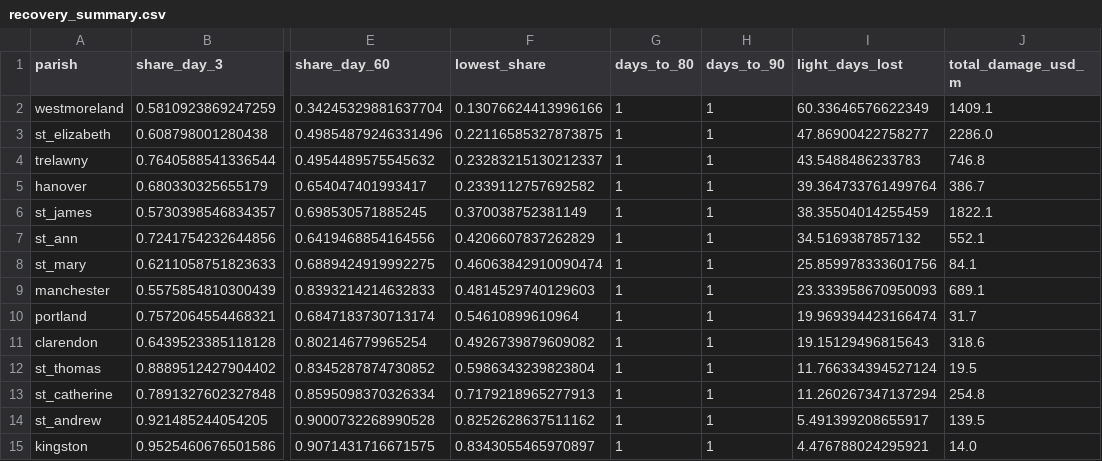
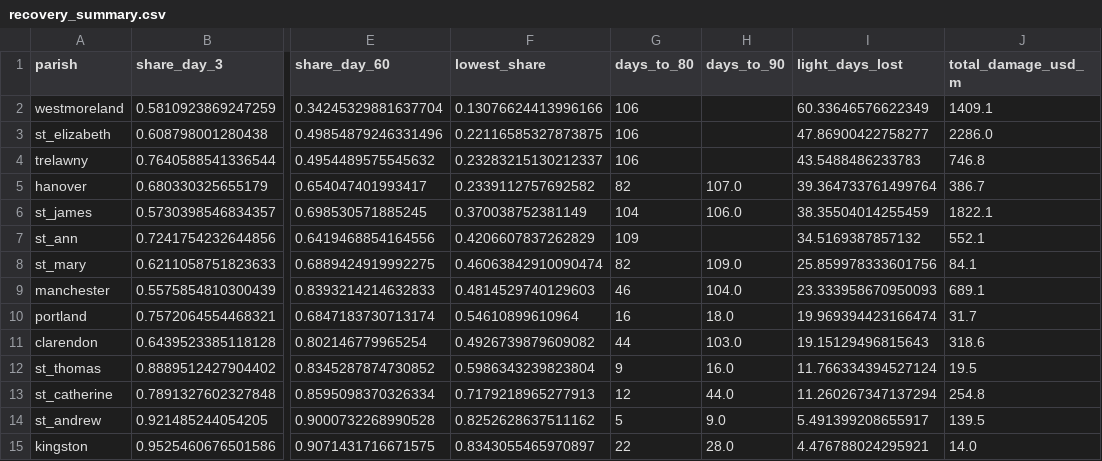
Before and after one commit to Soulkinggja/jamaica-night-lights, a CSV file: data/processed/recovery_summary.csv, drawn as a sheet; only a part is shown, gaps mark what is left out; the diff names each change by its address in the sheet, - before the commit and + after, or states it on an @@ line.

```diff
--- a/data/processed/recovery_summary.csv
+++ b/data/processed/recovery_summary.csv
-G2:G4 (days_to_80): 1
+G2:G4 (days_to_80): 106
-H2:H4 (days_to_90): 1
+H2:H4 (days_to_90): (empty)
-G5 (days_to_80): 1
+G5 (days_to_80): 82
-H5 (days_to_90): 1
+H5 (days_to_90): 107.0
-G6 (days_to_80): 1
+G6 (days_to_80): 104
-H6 (days_to_90): 1
+H6 (days_to_90): 106.0
-G7 (days_to_80): 1
+G7 (days_to_80): 109
-H7 (days_to_90): 1
+H7 (days_to_90): (empty)
-G8 (days_to_80): 1
+G8 (days_to_80): 82
-H8 (days_to_90): 1
+H8 (days_to_90): 109.0
-G9 (days_to_80): 1
+G9 (days_to_80): 46
-H9 (days_to_90): 1
+H9 (days_to_90): 104.0
-G10 (days_to_80): 1
+G10 (days_to_80): 16
-H10 (days_to_90): 1
+H10 (days_to_90): 18.0
-G11 (days_to_80): 1
+G11 (days_to_80): 44
-H11 (days_to_90): 1
+H11 (days_to_90): 103.0
-G12 (days_to_80): 1
+G12 (days_to_80): 9
-H12 (days_to_90): 1
+H12 (days_to_90): 16.0
-G13 (days_to_80): 1
+G13 (days_to_80): 12
-H13 (days_to_90): 1
+H13 (days_to_90): 44.0
-G14 (days_to_80): 1
+G14 (days_to_80): 5
-H14 (days_to_90): 1
+H14 (days_to_90): 9.0
-G15 (days_to_80): 1
+G15 (days_to_80): 22
-H15 (days_to_90): 1
+H15 (days_to_90): 28.0
```
Also changed, not shown: 2 other files.
